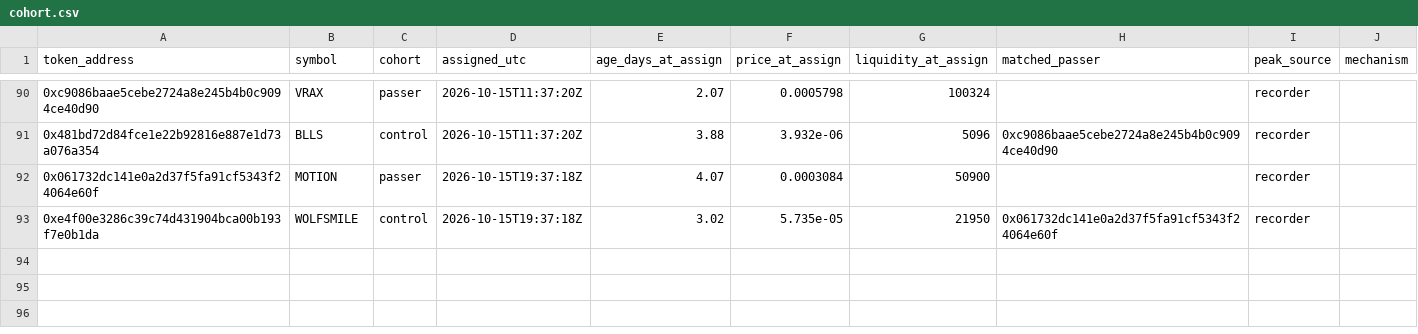
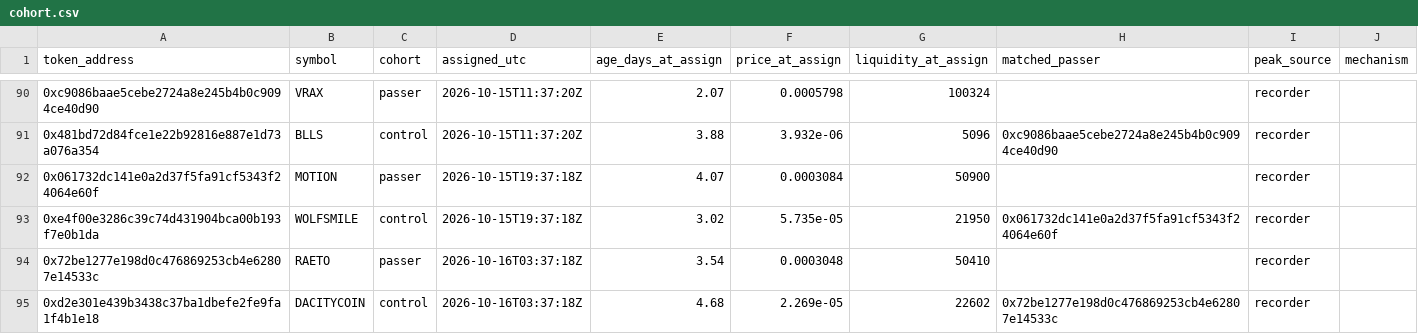
Before and after one commit to battlemaster69/Cockpit, a CSV file: rhc_recorder/data/cohort.csv, drawn as a sheet; only a part is shown, gaps mark what is left out.

```diff
--- a/rhc_recorder/data/cohort.csv
+++ b/rhc_recorder/data/cohort.csv
@@ -93 +93,3 @@ token_address,symbol,cohort,assigned_utc,age_days_at_assign,price_at_assign,liqu
 0xe4f00e3286c39c74d431904bca00b193f7e0b1da,WOLFSMILE,control,2026-10-15T19:37:18Z,3.02,5.735e-05,21950,0x061732dc141e0a2d37f5fa91cf5343f24064e60f,recorder,
+0x72be1277e198d0c476869253cb4e62807e14533c,RAETO,passer,2026-10-16T03:37:18Z,3.54,0.0003048,50410,,recorder,
+0xd2e301e439b3438c37ba1dbefe2fe9fa1f4b1e18,DACITYCOIN,control,2026-10-16T03:37:18Z,4.68,2.269e-05,22602,0x72be1277e198d0c476869253cb4e62807e14533c,recorder,
```
Also changed, not shown: rhc_recorder/data/checks.csv, rhc_recorder/data/runs.csv, 4 other files.
